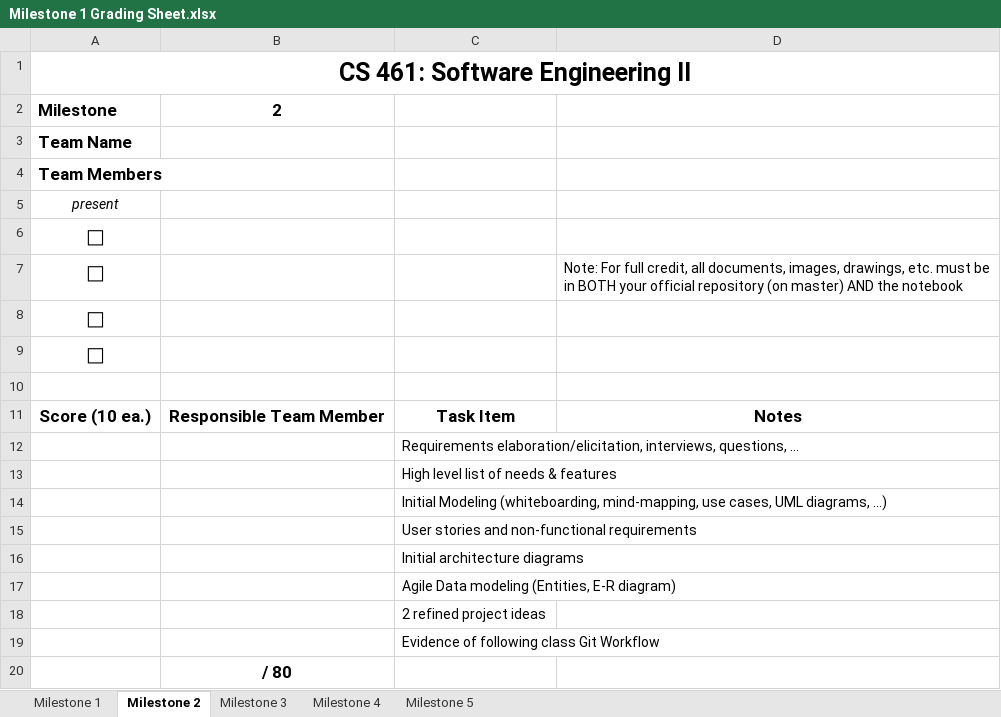
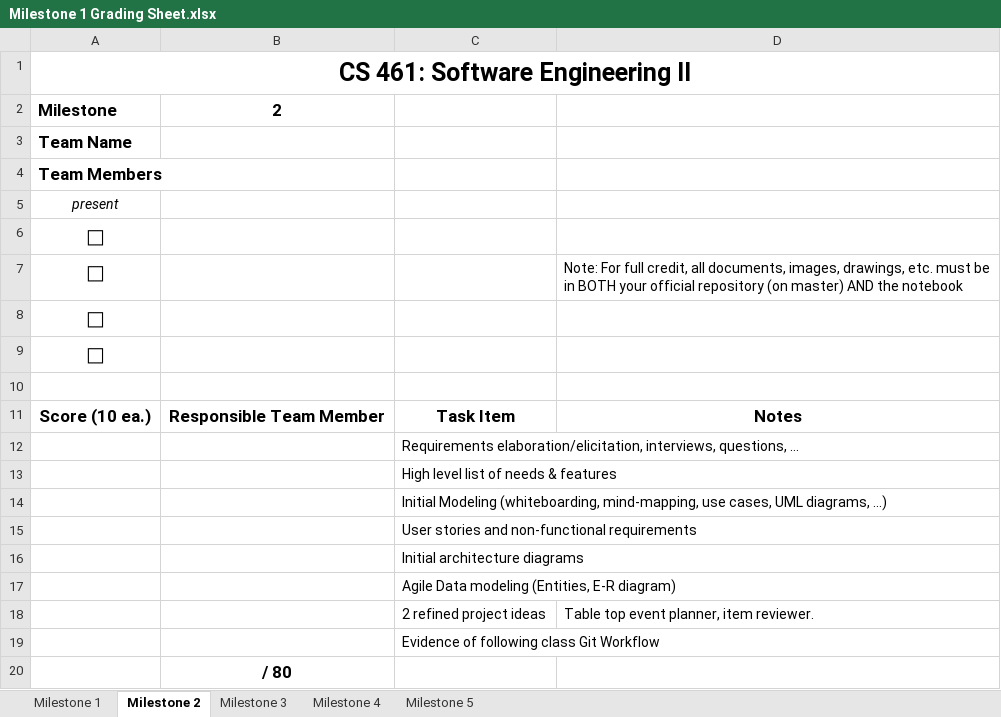
Before and after one commit to JacobW1997/DAD-Bod-Development, an Excel workbook: Docs/Milestone 1 Grading Sheet.xlsx, sheet Milestone 2, drawn as a sheet; values as stored, in another font and other column widths than the file's, no borders; charts and pictures not drawn; the diff names each change by its address in the sheet, - before the commit and + after, or states it on an @@ line.

Commit message:
Added notes to Milestone 2 doc

```diff
--- a/Docs/Milestone 1 Grading Sheet.xlsx (sheet Milestone 2)
+++ b/Docs/Milestone 1 Grading Sheet.xlsx (sheet Milestone 2)
-D18: (empty)
+D18: Table top event planner, item reviewer.
```
Also changed, not shown: charts or pictures, 1 other file.
